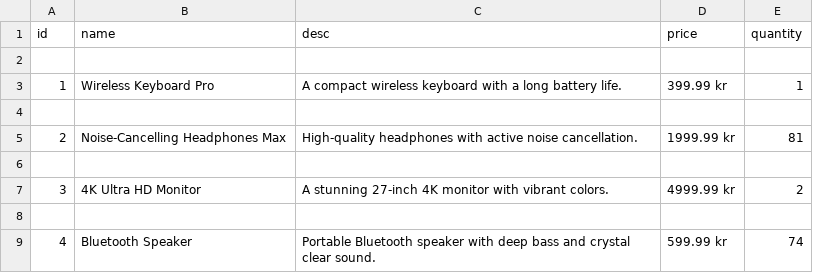
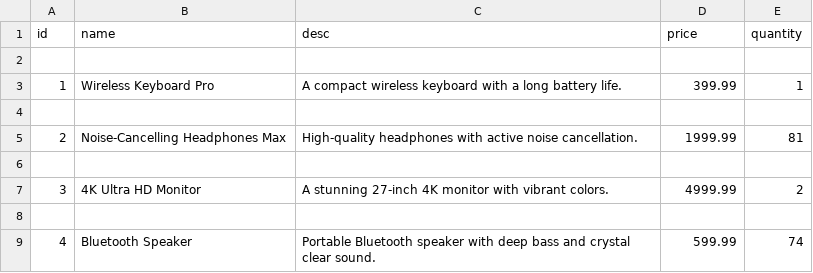
Before and after one commit to DaniilGurski/curses-inventory, a CSV file: products.csv, drawn as a sheet.

```diff
--- a/products.csv
+++ b/products.csv
@@ -2,8 +2,8 @@ id,name,desc,price,quantity
 
-1,Wireless Keyboard Pro,A compact wireless keyboard with a long battery life.,399.99 kr,1
+1,Wireless Keyboard Pro,A compact wireless keyboard with a long battery life.,399.99,1
 
-2,Noise-Cancelling Headphones Max,High-quality headphones with active noise cancellation.,1999.99 kr,81
+2,Noise-Cancelling Headphones Max,High-quality headphones with active noise cancellation.,1999.99,81
 
-3,4K Ultra HD Monitor,A stunning 27-inch 4K monitor with vibrant colors.,4999.99 kr,2
+3,4K Ultra HD Monitor,A stunning 27-inch 4K monitor with vibrant colors.,4999.99,2
 
-4,Bluetooth Speaker,Portable Bluetooth speaker with deep bass and crystal clear sound.,599.99 kr,74
+4,Bluetooth Speaker,Portable Bluetooth speaker with deep bass and crystal clear sound.,599.99,74
```
Also changed, not shown: 5 other files.
